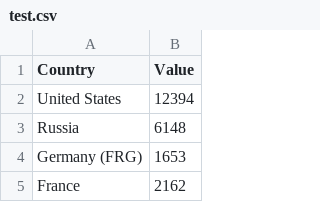
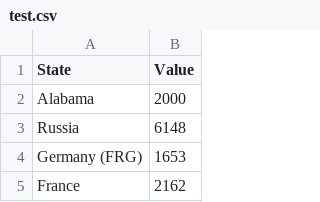
Before and after one commit to yuxin-ng/VA, a CSV file: test.csv, drawn as a sheet; only a part is shown.

Commit message:
Update test.csv

```diff
--- a/test.csv
+++ b/test.csv
@@ -1,3 +1,3 @@
-Country,Value
-United States,12394
+State,Value
+Alabama,2000
 Russia,6148
```
